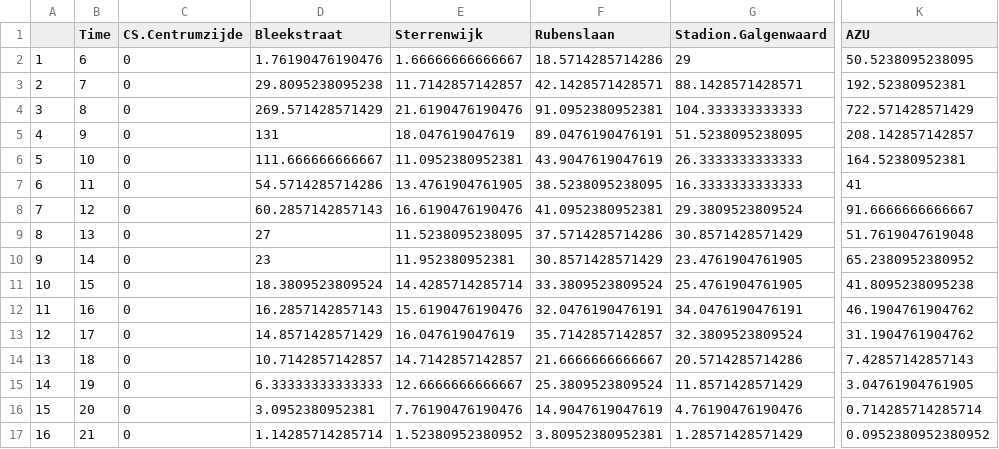
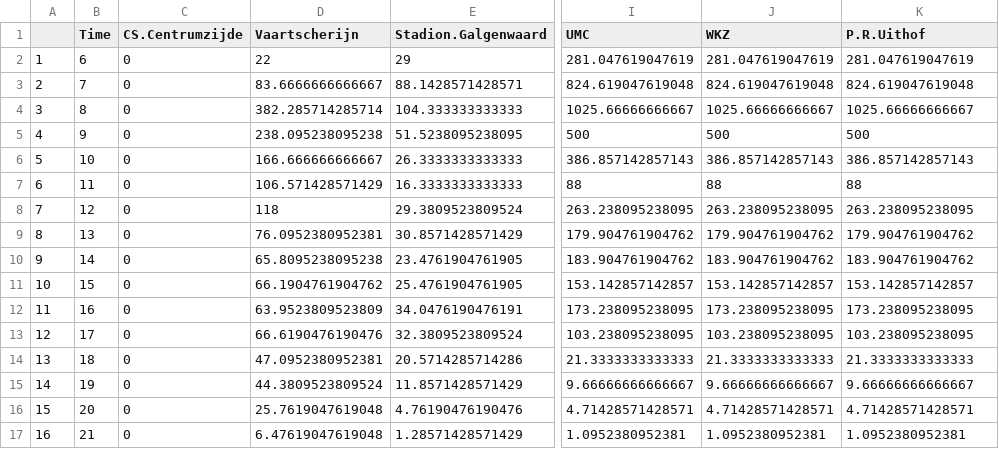
Before and after one commit to Steelfish/QbuzSimulation, a CSV file: RProj/destinations_Centraal_AZU.csv, drawn as a sheet; only a part is shown, gaps mark what is left out; removed rows and columns are numbered as before the commit, all else as after; the diff names each change by its address in the sheet, - before the commit and + after, or states it on an @@ line.

```diff
--- a/RProj/destinations_Centraal_AZU.csv
+++ b/RProj/destinations_Centraal_AZU.csv
-column E (Sterrenwijk), rows 2-17: 1.66666666666667 | 11.7142857142857 | 21.6190476190476 | 18.047619047619 | 11.0952380952381 | 13.4761904761905 | 16.6190476190476 | 11.5238095238095 | 11.952380952381 | 14.4285714285714 | 15.6190476190476 | 16.047619047619 | 14.7142857142857 | 12.6666666666667 | 7.76190476190476 | 1.52380952380952
-column F (Rubenslaan), rows 2-17: 18.5714285714286 | 42.1428571428571 | 91.0952380952381 | 89.0476190476191 | 43.9047619047619 | 38.5238095238095 | 41.0952380952381 | 37.5714285714286 | 30.8571428571429 | 33.3809523809524 | 32.0476190476191 | 35.7142857142857 | 21.6666666666667 | 25.3809523809524 | 14.9047619047619 | 3.80952380952381
+column I (UMC), rows 2-17: 281.047619047619 | 824.619047619048 | 1025.66666666667 | 500 | 386.857142857143 | 88 | 263.238095238095 | 179.904761904762 | 183.904761904762 | 153.142857142857 | 173.238095238095 | 103.238095238095 | 21.3333333333333 | 9.66666666666667 | 4.71428571428571 | 1.0952380952381
+column J (WKZ), rows 2-17: 281.047619047619 | 824.619047619048 | 1025.66666666667 | 500 | 386.857142857143 | 88 | 263.238095238095 | 179.904761904762 | 183.904761904762 | 153.142857142857 | 173.238095238095 | 103.238095238095 | 21.3333333333333 | 9.66666666666667 | 4.71428571428571 | 1.0952380952381
-D1: Bleekstraat
+D1: Vaartscherijn
-K1: AZU
+K1: P.R.Uithof
-D2 (Vaartscherijn): 1.76190476190476
+D2 (Vaartscherijn): 22
-K2 (P.R.Uithof): 50.5238095238095
+K2 (P.R.Uithof): 281.047619047619
-D3 (Vaartscherijn): 29.8095238095238
+D3 (Vaartscherijn): 83.6666666666667
-K3 (P.R.Uithof): 192.52380952381
+K3 (P.R.Uithof): 824.619047619048
-D4 (Vaartscherijn): 269.571428571429
+D4 (Vaartscherijn): 382.285714285714
-K4 (P.R.Uithof): 722.571428571429
+K4 (P.R.Uithof): 1025.66666666667
-D5 (Vaartscherijn): 131
+D5 (Vaartscherijn): 238.095238095238
-K5 (P.R.Uithof): 208.142857142857
+K5 (P.R.Uithof): 500
-D6 (Vaartscherijn): 111.666666666667
+D6 (Vaartscherijn): 166.666666666667
-K6 (P.R.Uithof): 164.52380952381
+K6 (P.R.Uithof): 386.857142857143
-D7 (Vaartscherijn): 54.5714285714286
+D7 (Vaartscherijn): 106.571428571429
-K7 (P.R.Uithof): 41
+K7 (P.R.Uithof): 88
-D8 (Vaartscherijn): 60.2857142857143
+D8 (Vaartscherijn): 118
-K8 (P.R.Uithof): 91.6666666666667
+K8 (P.R.Uithof): 263.238095238095
-D9 (Vaartscherijn): 27
+D9 (Vaartscherijn): 76.0952380952381
-K9 (P.R.Uithof): 51.7619047619048
+K9 (P.R.Uithof): 179.904761904762
-D10 (Vaartscherijn): 23
+D10 (Vaartscherijn): 65.8095238095238
-K10 (P.R.Uithof): 65.2380952380952
+K10 (P.R.Uithof): 183.904761904762
-D11 (Vaartscherijn): 18.3809523809524
+D11 (Vaartscherijn): 66.1904761904762
-K11 (P.R.Uithof): 41.8095238095238
+K11 (P.R.Uithof): 153.142857142857
-D12 (Vaartscherijn): 16.2857142857143
+D12 (Vaartscherijn): 63.9523809523809
-K12 (P.R.Uithof): 46.1904761904762
+K12 (P.R.Uithof): 173.238095238095
-D13 (Vaartscherijn): 14.8571428571429
+D13 (Vaartscherijn): 66.6190476190476
-K13 (P.R.Uithof): 31.1904761904762
+K13 (P.R.Uithof): 103.238095238095
-D14 (Vaartscherijn): 10.7142857142857
+D14 (Vaartscherijn): 47.0952380952381
-K14 (P.R.Uithof): 7.42857142857143
+K14 (P.R.Uithof): 21.3333333333333
-D15 (Vaartscherijn): 6.33333333333333
+D15 (Vaartscherijn): 44.3809523809524
-K15 (P.R.Uithof): 3.04761904761905
+K15 (P.R.Uithof): 9.66666666666667
-D16 (Vaartscherijn): 3.0952380952381
+D16 (Vaartscherijn): 25.7619047619048
-K16 (P.R.Uithof): 0.714285714285714
+K16 (P.R.Uithof): 4.71428571428571
-D17 (Vaartscherijn): 1.14285714285714
+D17 (Vaartscherijn): 6.47619047619048
-K17 (P.R.Uithof): 0.0952380952380952
+K17 (P.R.Uithof): 1.0952380952381
```
Also changed, not shown: RProj/12b_entering.csv, RProj/arrivals_AZU_Centraal.csv, 8 other files.
